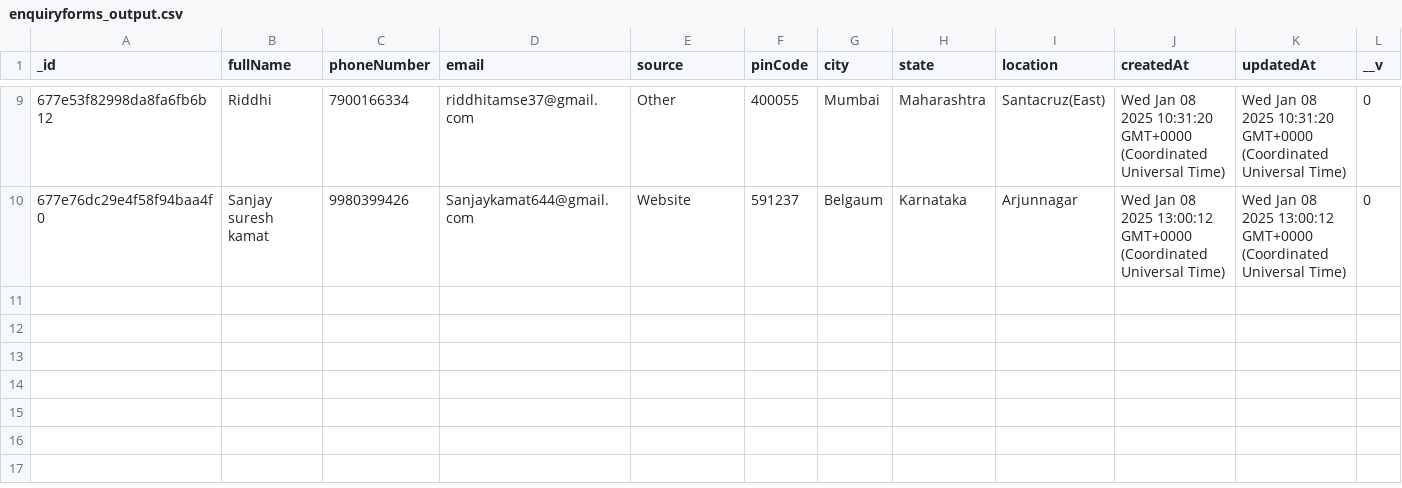
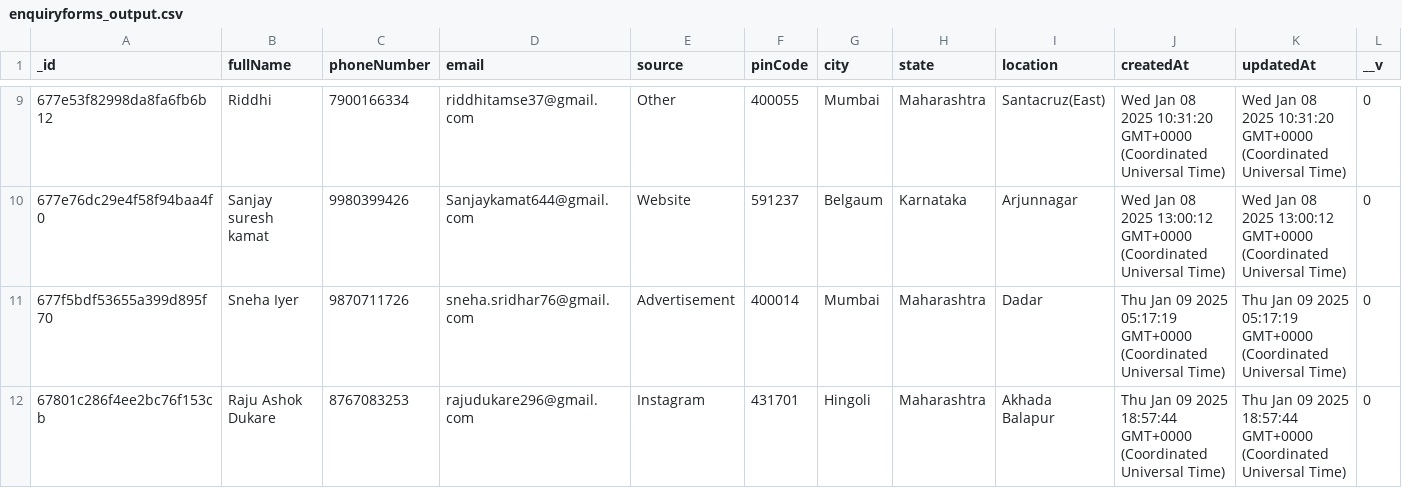
Before and after one commit to Tech3Imperio/backendimperio, a CSV file: enquiryforms_output.csv, drawn as a sheet; only a part is shown, gaps mark what is left out; the diff names each change by its address in the sheet, - before the commit and + after, or states it on an @@ line.

```diff
--- a/enquiryforms_output.csv
+++ b/enquiryforms_output.csv
+row 11: 677f5bdf53655a399d895f70 | Sneha Iyer | 9870711726 | sneha.sridhar76@gmail.com | Advertisement | 400014 | Mumbai | Maharashtra | Dadar | Thu Jan 09 2025 05:17:19 GMT+0000 (Coordinated Universal Time) | Thu Jan 09 2025 05:17:19 GMT+0000 (Coordinated Universal Time) | 0
+row 12: 67801c286f4ee2bc76f153cb | Raju Ashok Dukare | 8767083253 | rajudukare296@gmail.com | Instagram | 431701 | Hingoli | Maharashtra | Akhada Balapur | Thu Jan 09 2025 18:57:44 GMT+0000 (Coordinated Universal Time) | Thu Jan 09 2025 18:57:44 GMT+0000 (Coordinated Universal Time) | 0
```
Also changed, not shown: jobapplications_output.csv.
